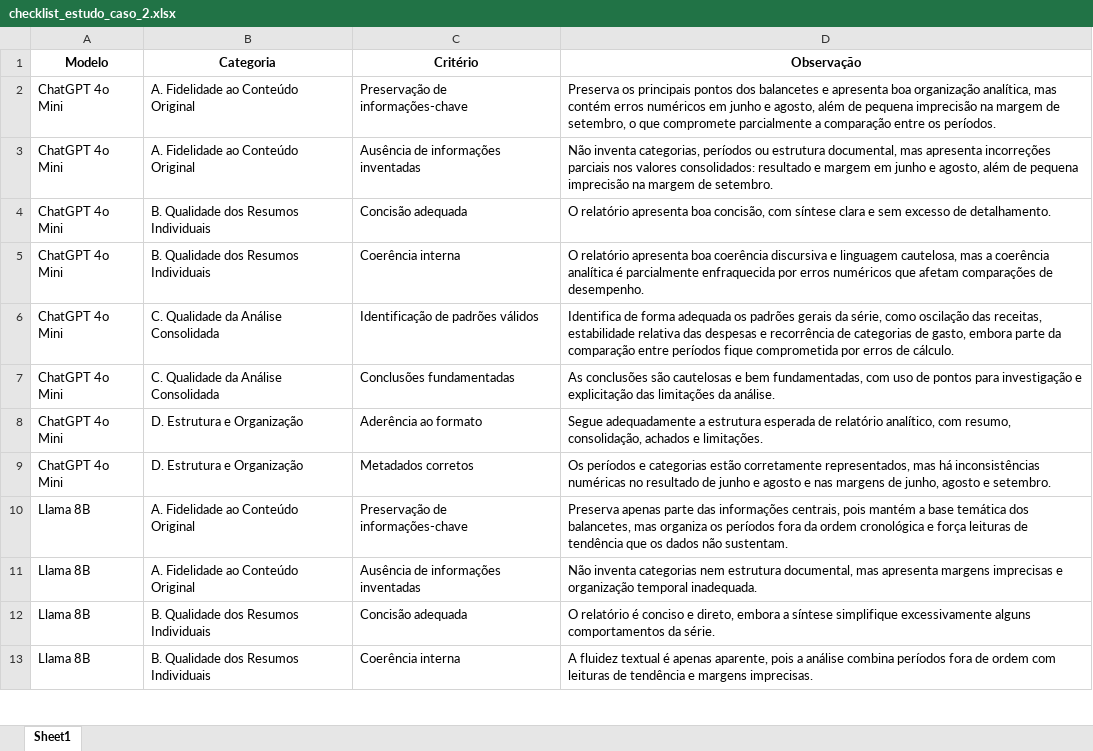
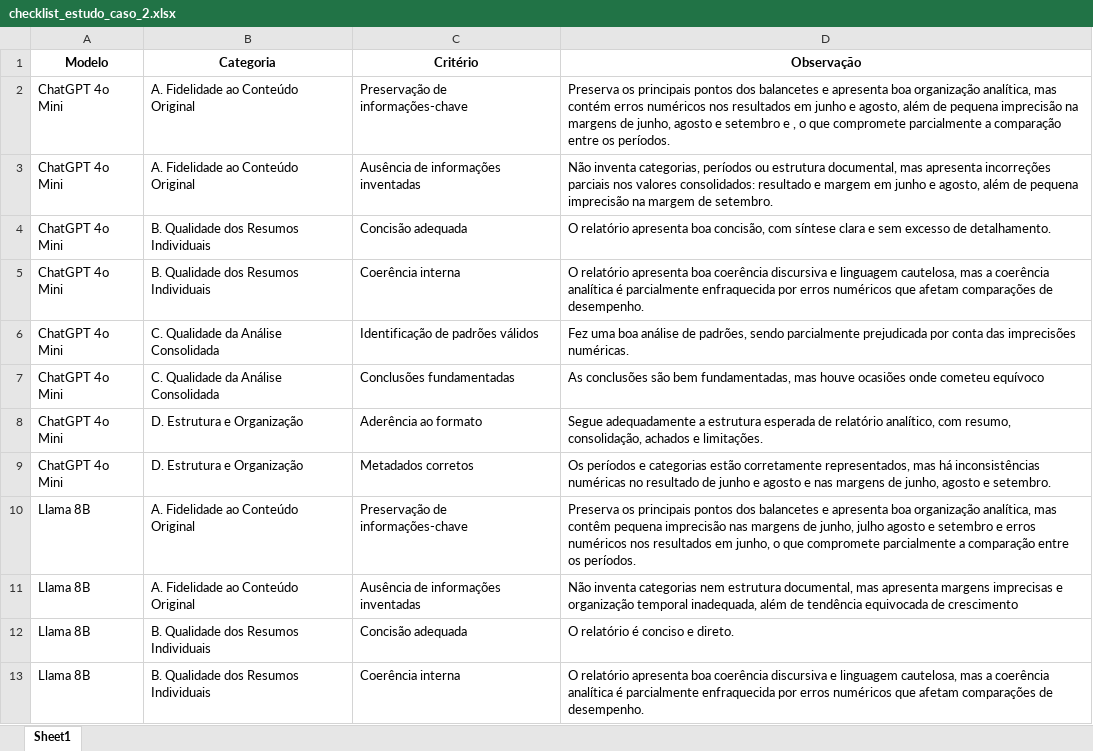
Before and after one commit to alexandre96dev/projeto-tcc, an Excel workbook: checklists/estudo_caso_2/checklist_estudo_caso_2.xlsx, sheet Sheet1, drawn as a sheet; only a part is shown; values as stored, in another font and other column widths than the file's, no borders; charts and pictures not drawn; the diff covers the shown part only; the diff names each change by its address in the sheet, - before the commit and + after, or states it on an @@ line.

```diff
--- a/checklists/estudo_caso_2/checklist_estudo_caso_2.xlsx (sheet Sheet1)
+++ b/checklists/estudo_caso_2/checklist_estudo_caso_2.xlsx (sheet Sheet1)
-D2 (Observação): …erros numéricos em junho e agosto, além de pequena imprecisão na margem de setembro, o que…
+D2 (Observação): …erros numéricos nos resultados em junho e agosto, além de pequena imprecisão na margens de junho, agosto e setembro e , o que…
-D6 (Observação): Identifica de forma adequada os padrões gerais da série, como oscilação das receitas, estabilidade relativa das despesas e recorrência de categorias de gasto, embora parte da comparação entre períodos fique comprometida por erros de cálculo.
+D6 (Observação): Fez uma boa análise de padrões, sendo parcialmente prejudicada por conta das imprecisões numéricas.
-D7 (Observação): …conclusões são cautelosas e bem fundamentadas, com uso de pontos para investigação e explicitação das limitações da análise.
+D7 (Observação): …conclusões são bem fundamentadas, mas houve ocasiões onde cometeu equívoco
-D10 (Observação): Preserva apenas parte das informações centrais, pois mantém a base temática dos balancetes, mas organiza os períodos fora da ordem cronológica e força leituras de tendência que os dados não sustentam.
+D10 (Observação): Preserva os principais pontos dos balancetes e apresenta boa organização analítica, mas contêm pequena imprecisão nas margens de junho, julho agosto e setembro e erros numéricos nos resultados em junho, o que compromete parcialmente a comparação entre os períodos.
-D11 (Observação): …organização temporal inadequada.
+D11 (Observação): …organização temporal inadequada, além de tendência equivocada de crescimento
-D12 (Observação): …conciso e direto, embora a síntese simplifique excessivamente alguns comportamentos da série.
+D12 (Observação): …conciso e direto.
-D13 (Observação): A fluidez textual é apenas aparente, pois a análise combina períodos fora de ordem com leituras de tendência e margens imprecisas.
+D13 (Observação): O relatório apresenta boa coerência discursiva e linguagem cautelosa, mas a coerência analítica é parcialmente enfraquecida por erros numéricos que afetam comparações de desempenho.
```
Also changed, not shown: 10 edited cells elsewhere in this sheet, checklists/estudo_caso_1/checklist_estudo_caso_1.xlsx.
